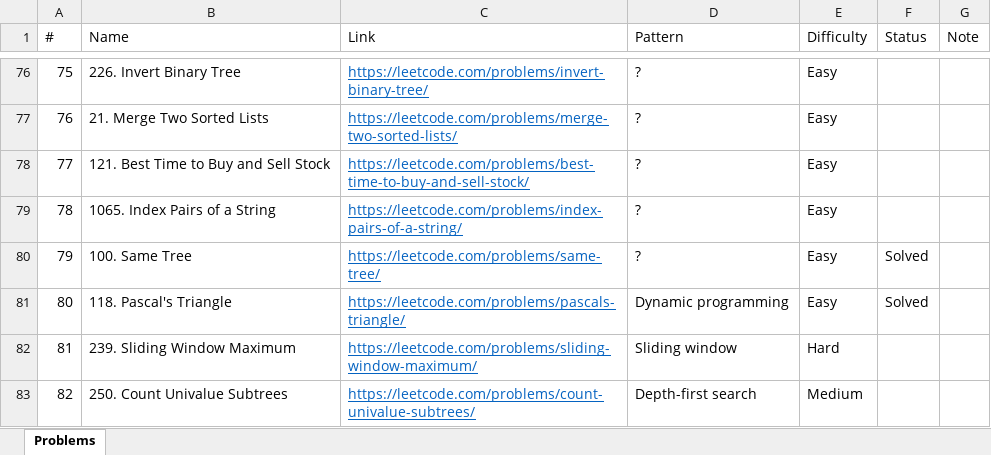
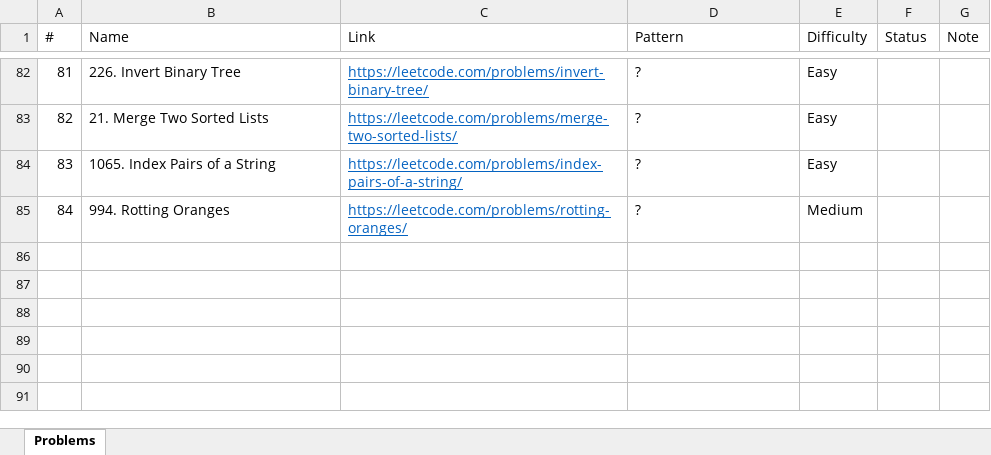
Before and after one commit to downvoteit/java-algorithms, an Excel workbook: documents/Leetcode-problems.xlsx, sheet Problems, drawn as a sheet; only a part is shown, gaps mark what is left out; values as stored, in another font and other column widths than the file's, no borders; conditional formats not drawn; removed rows and columns are numbered as before the commit, all else as after; the diff covers the shown part only; the diff names each change by its address in the sheet, - before the commit and + after, or states it on an @@ line.

Commit message:
3 sliding window problems, Leetcode-problems.xlsx

```diff
--- a/documents/Leetcode-problems.xlsx (sheet Problems)
+++ b/documents/Leetcode-problems.xlsx (sheet Problems)
@@ column A (#) renumbered between rows 2 and 84 @@
-row 78: 77 | 121. Best Time to Buy and Sell Stock | https://leetcode.com/problems/best-time-to-buy-and-sell-stock/ | ? | Easy
-row 80: 79 | 100. Same Tree | https://leetcode.com/problems/same-tree/ | ? | Easy | Solved
@@ row 81 moved to row 48: 47 @@
-row 82: 81 | 239. Sliding Window Maximum | https://leetcode.com/problems/sliding-window-maximum/ | Sliding window | Hard
@@ row 83 moved to row 63: 62 @@
@@ row 68 moved to row 85: 84 @@
```
Also changed, not shown: 13 added rows, 8 removed rows, 23 moved rows and 15 edited cells elsewhere in this sheet, 10 other files.
